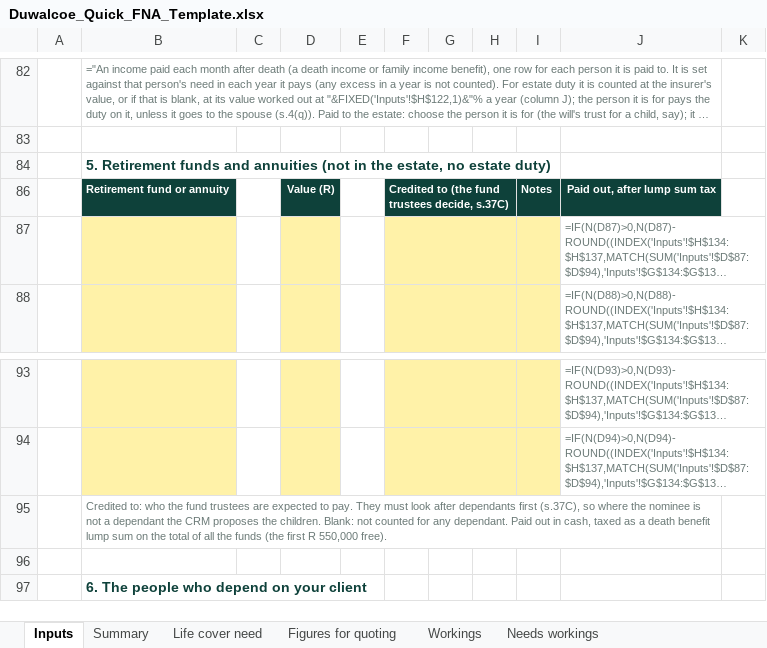
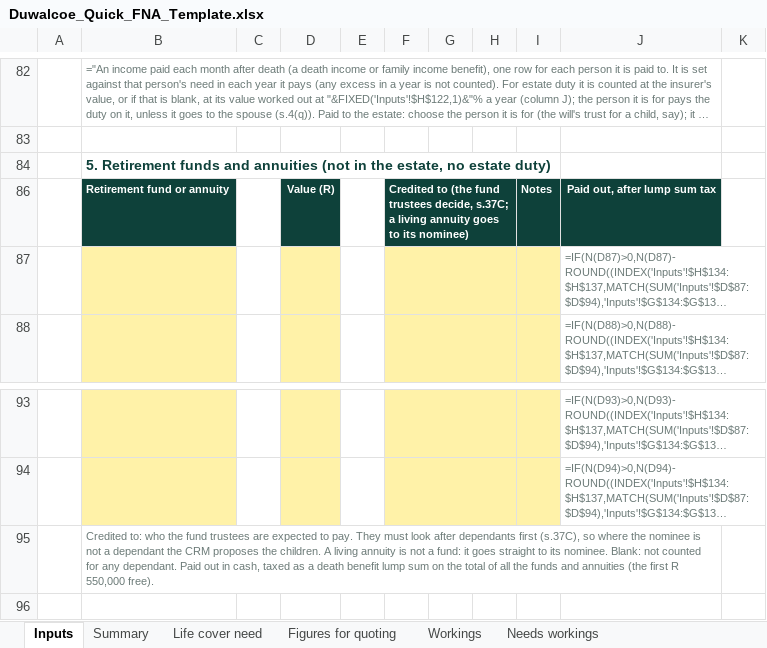
Before and after one commit to Hayesfinancial/Duwalcoe-Financial-Consultants, an Excel workbook: Duwalcoe_Quick_FNA_Template.xlsx, sheet Inputs, drawn as a sheet; only a part is shown, gaps mark what is left out; the shorter side is filled out with more unchanged rows; long unchanged cells end in …; values as stored, in another font and other column widths than the file's, no borders; formulas without a stored value are shown as written; conditional formats not drawn; the diff names each change by its address in the sheet, - before the commit and + after, or states it on an @@ line.

```diff
--- a/Duwalcoe_Quick_FNA_Template.xlsx (sheet Inputs)
+++ b/Duwalcoe_Quick_FNA_Template.xlsx (sheet Inputs)
-F86: …trustees decide, s.37C)
+F86: …trustees decide, s.37C; a living annuity goes to its nominee)
-B95: …the children. Blank: not counted for any dependant. Paid out in cash, taxed as a death benefit lump sum on the total of all the funds (the first…
+B95: …the children. A living annuity is not a fund: it goes straight to its nominee. Blank: not counted for any dependant. Paid out in cash, taxed as a death benefit lump sum on the total of all the funds and annuities (the first…
```
Also changed, not shown: 1 other file.
